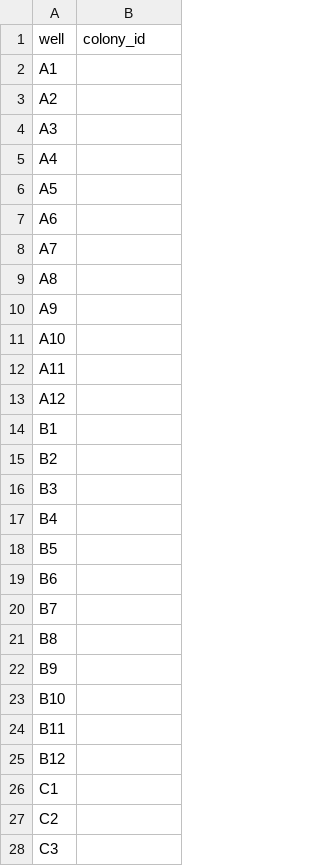
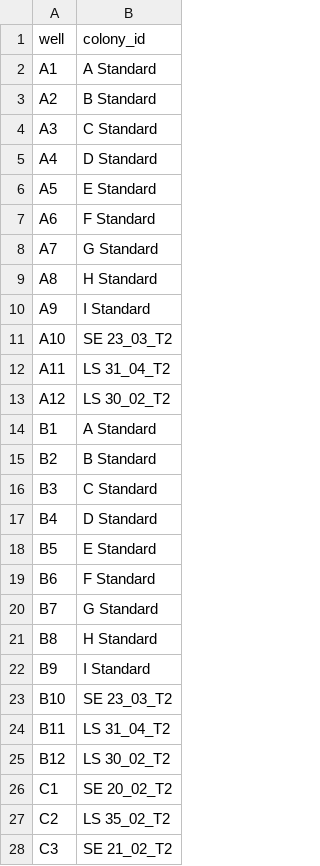
Before and after one commit to hputnam/Toa_Nuuroa_transplant, a CSV file: RAnalysis/data/20261021_Plate1_Sym_prot_platemap.csv, drawn as a sheet; only a part is shown; the diff covers the shown part only.

Commit message:
plate1map

```diff
--- a/RAnalysis/data/20261021_Plate1_Sym_prot_platemap.csv
+++ b/RAnalysis/data/20261021_Plate1_Sym_prot_platemap.csv
@@ -1,28 +1,28 @@
 well,colony_id
-A1,
-A2,
-A3,
-A4,
-A5,
-A6,
-A7,
-A8,
-A9,
-A10,
-A11,
-A12,
-B1,
-B2,
-B3,
-B4,
-B5,
-B6,
-B7,
-B8,
-B9,
-B10,
-B11,
-B12,
-C1,
-C2,
-C3,
+A1,A Standard
+A2,B Standard
+A3,C Standard
+A4,D Standard
+A5,E Standard
+A6,F Standard
+A7,G Standard
+A8,H Standard
+A9,I Standard
+A10,SE 23_03_T2
+A11,LS 31_04_T2
+A12,LS 30_02_T2
+B1,A Standard
+B2,B Standard
+B3,C Standard
+B4,D Standard
+B5,E Standard
+B6,F Standard
+B7,G Standard
+B8,H Standard
+B9,I Standard
+B10,SE 23_03_T2
+B11,LS 31_04_T2
+B12,LS 30_02_T2
+C1,SE 20_02_T2
+C2,LS 35_02_T2
+C3,SE 21_02_T2
```
Also changed, not shown: 69 edited cells elsewhere in this file, RAnalysis/data/20261021_Plate1_Host_prot_platemap.csv.
